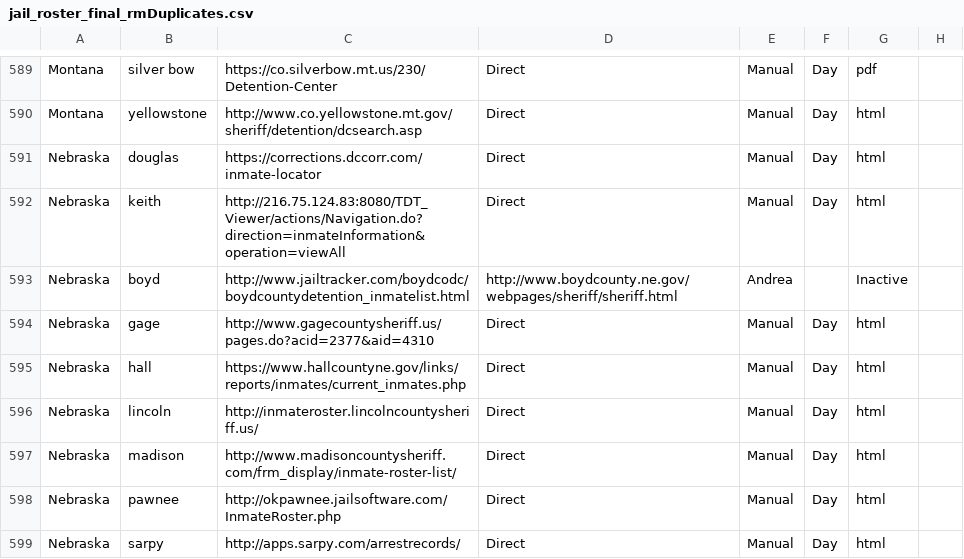
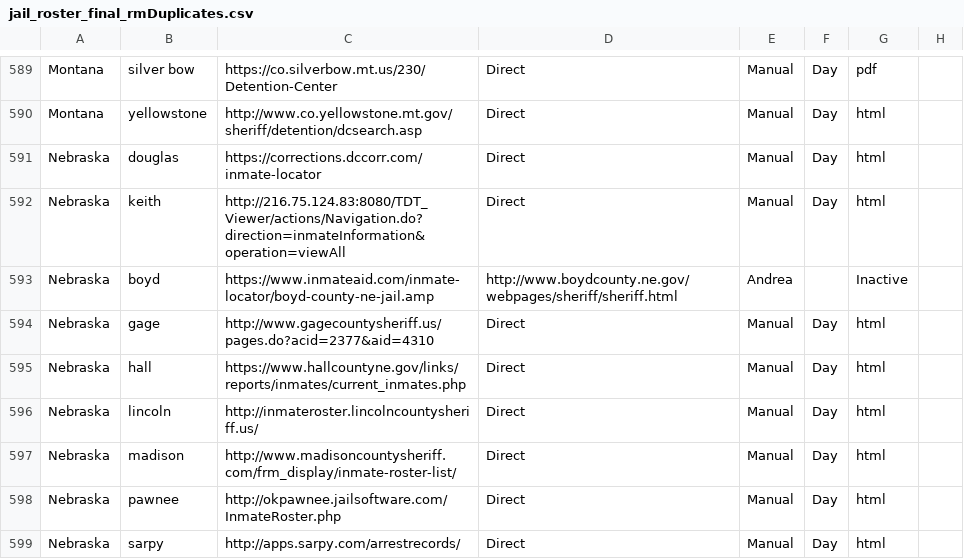
Before and after one commit to jborowitz/jailcrawl, a CSV file: david_scrapers/jail_roster_final_rmDuplicates.csv, drawn as a sheet; only a part is shown, gaps mark what is left out; the diff names each change by its address in the sheet, - before the commit and + after, or states it on an @@ line.

```diff
--- a/david_scrapers/jail_roster_final_rmDuplicates.csv
+++ b/david_scrapers/jail_roster_final_rmDuplicates.csv
-C593: http://www.jailtracker.com/boydcodc/boydcountydetention_inmatelist.html
+C593: https://www.inmateaid.com/inmate-locator/boyd-county-ne-jail.amp
```
Also changed, not shown: 15 other files.
